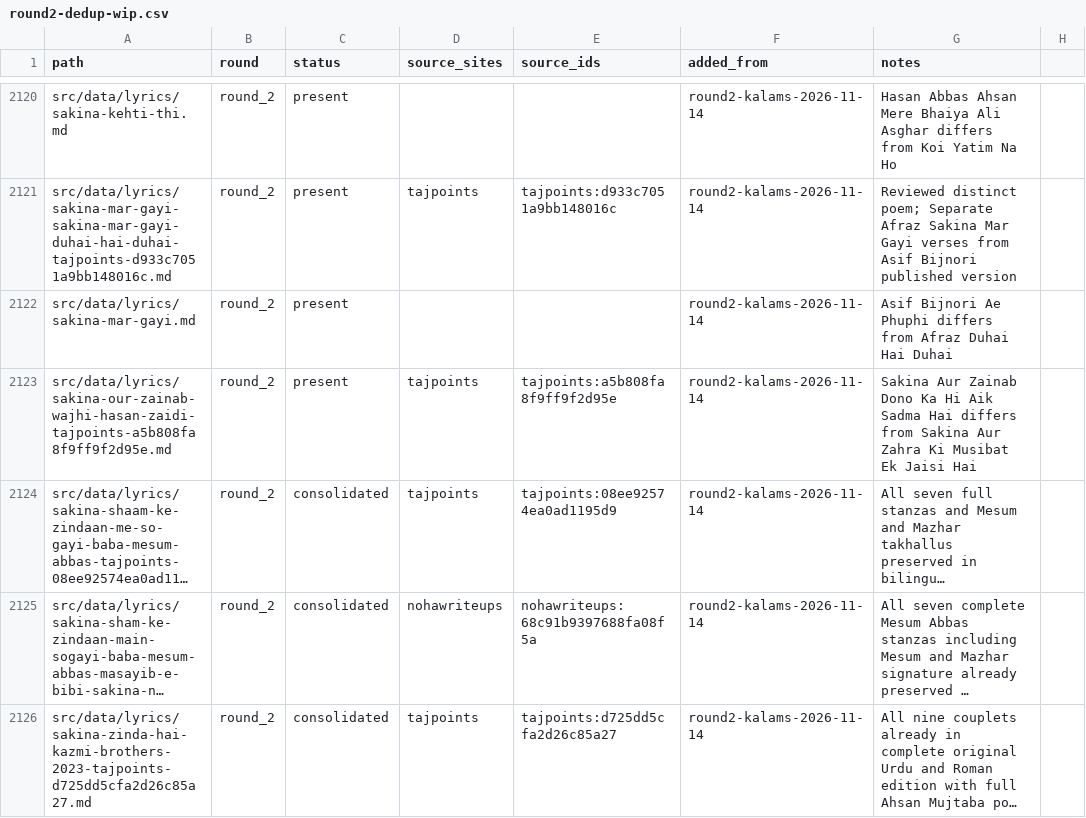
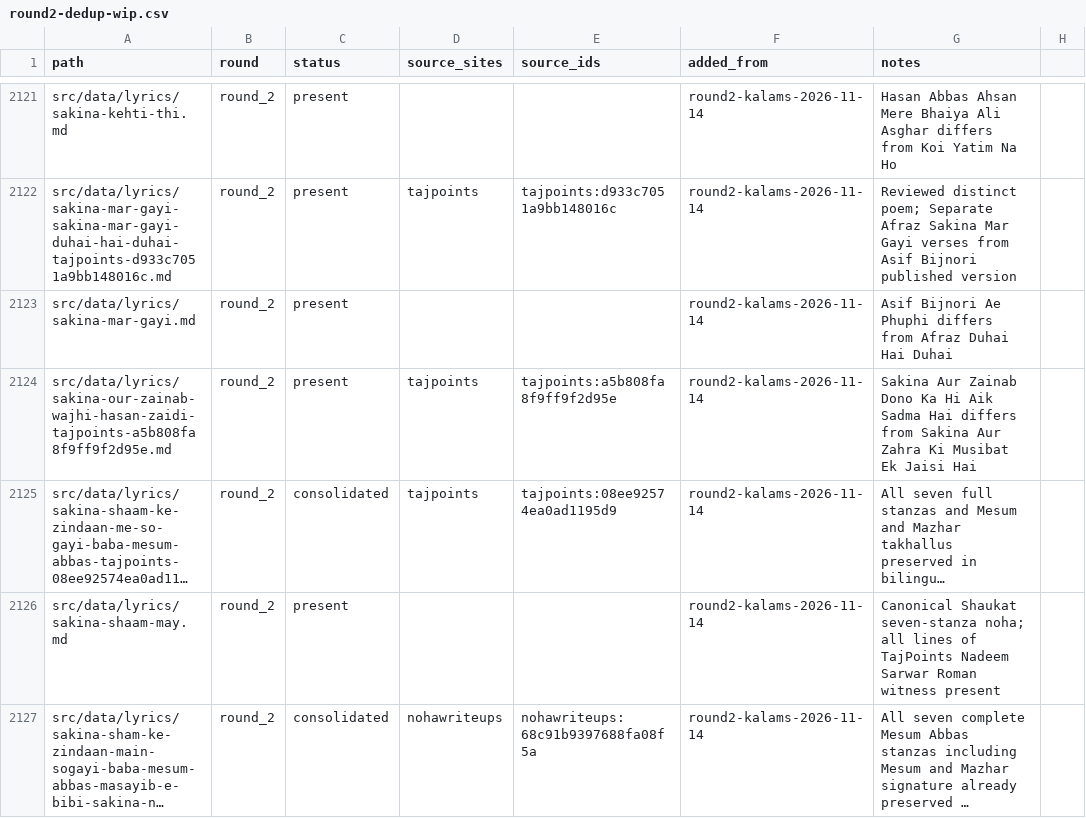
Before and after one commit to GhayurH/lyrics-site, a CSV file: audit/round2-dedup-wip.csv, drawn as a sheet; only a part is shown, gaps mark what is left out; the shorter side is filled out with more unchanged rows; long unchanged cells end in …; the diff covers the shown part only; the diff names each change by its address in the sheet, - before the commit and + after, or states it on an @@ line.

Commit message:
Consolidate Athara Baras and Sakina Shaam duplicates [skip ci]

```diff
--- a/audit/round2-dedup-wip.csv
+++ b/audit/round2-dedup-wip.csv
+row 2126: src/data/lyrics/sakina-shaam-may.md | round_2 | present |  |  | round2-kalams-2026-11-14 | Canonical Shaukat seven-stanza noha; all lines of TajPoints Nadeem Sarwar Roman witness present
```
Also changed, not shown: 2 added rows and 4 edited cells elsewhere in this file, 2 other files.
